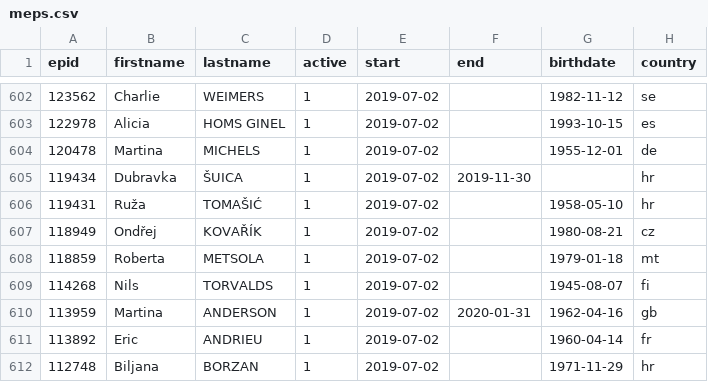
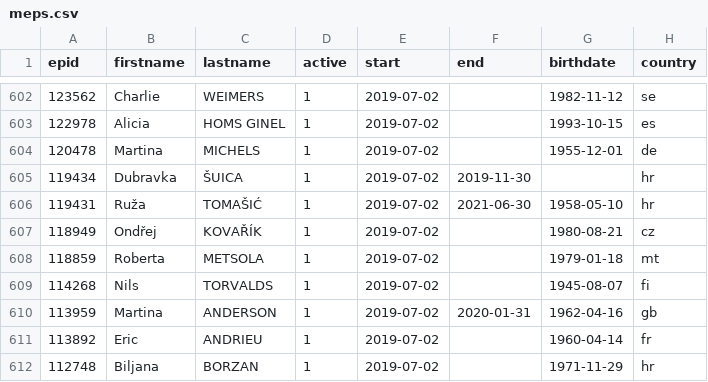
Before and after one commit to TechToThePeople/parlparse, a CSV file: data/meps.csv, drawn as a sheet; only a part is shown, gaps mark what is left out; the diff covers the shown part only; the diff names each change by its address in the sheet, - before the commit and + after, or states it on an @@ line.

```diff
--- a/data/meps.csv
+++ b/data/meps.csv
-F606 (end): (empty)
+F606 (end): 2021-06-30
```
Also changed, not shown: 16 edited cells elsewhere in this file, data/text_tabled.csv, 1 other file.
